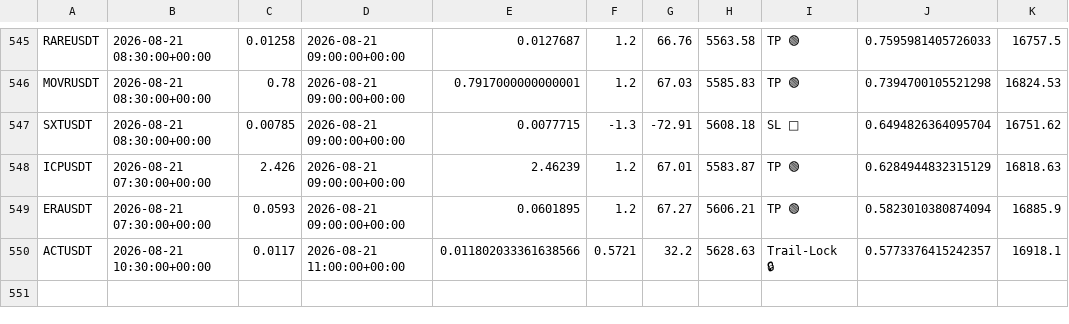
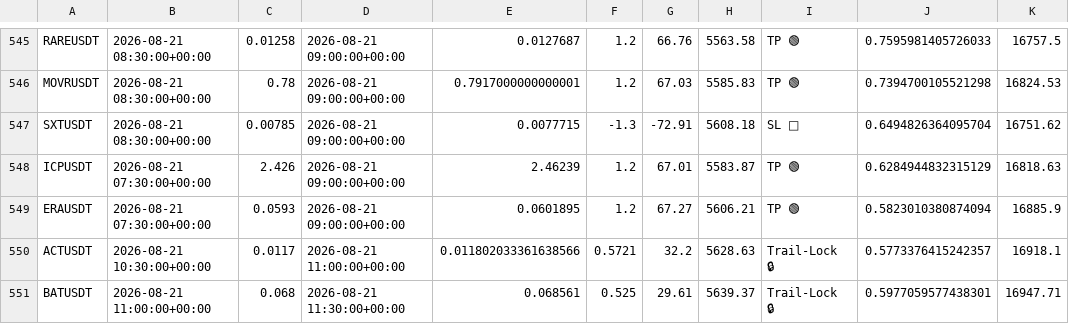
Before and after one commit to tlal1000666-ux/scalpingtalalbot, a CSV file: trades_log.csv, drawn as a sheet; only a part is shown, gaps mark what is left out; the diff names each change by its address in the sheet, - before the commit and + after, or states it on an @@ line.

```diff
--- a/trades_log.csv
+++ b/trades_log.csv
+row 551: BATUSDT | 2026-08-21 11:00:00+00:00 | 0.068 | 2026-08-21 11:30:00+00:00 | 0.068561 | 0.525 | 29.61 | 5639.37 | Trail-Lock 🔒 | 0.5977059577438301 | 16947.71
```
Also changed, not shown: shadow_trades_log.csv, 1 other file.
